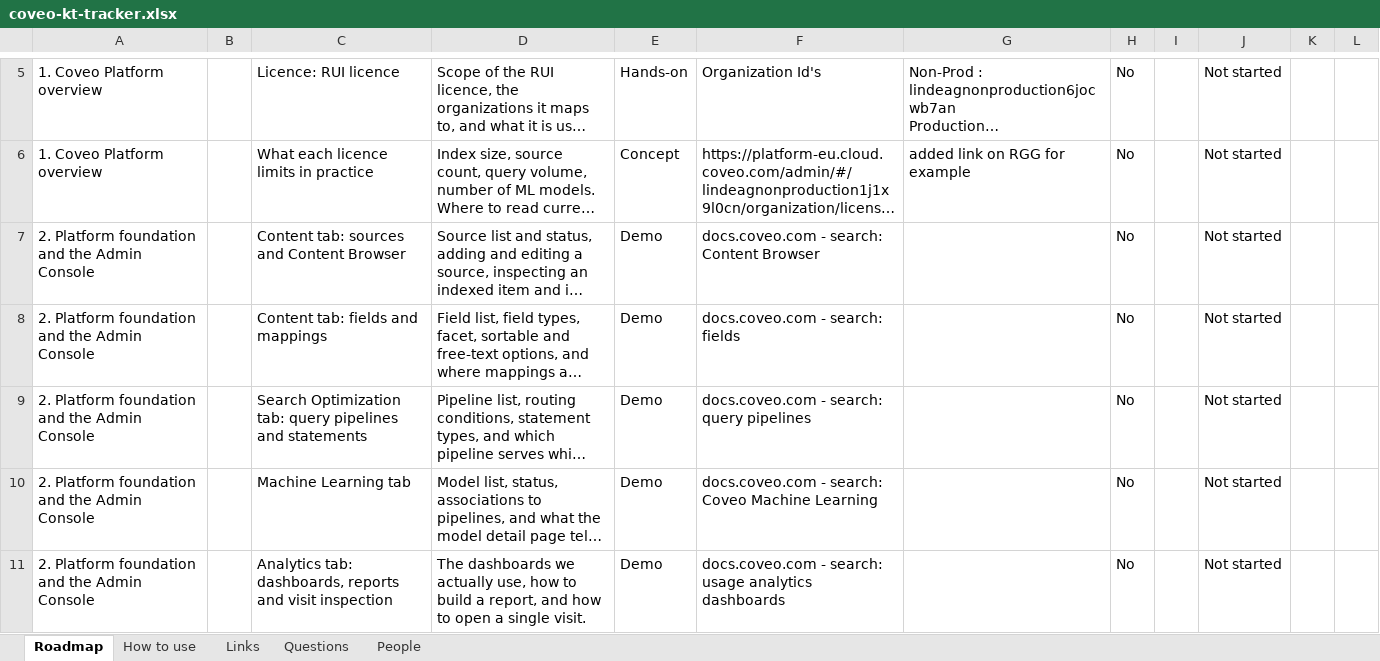
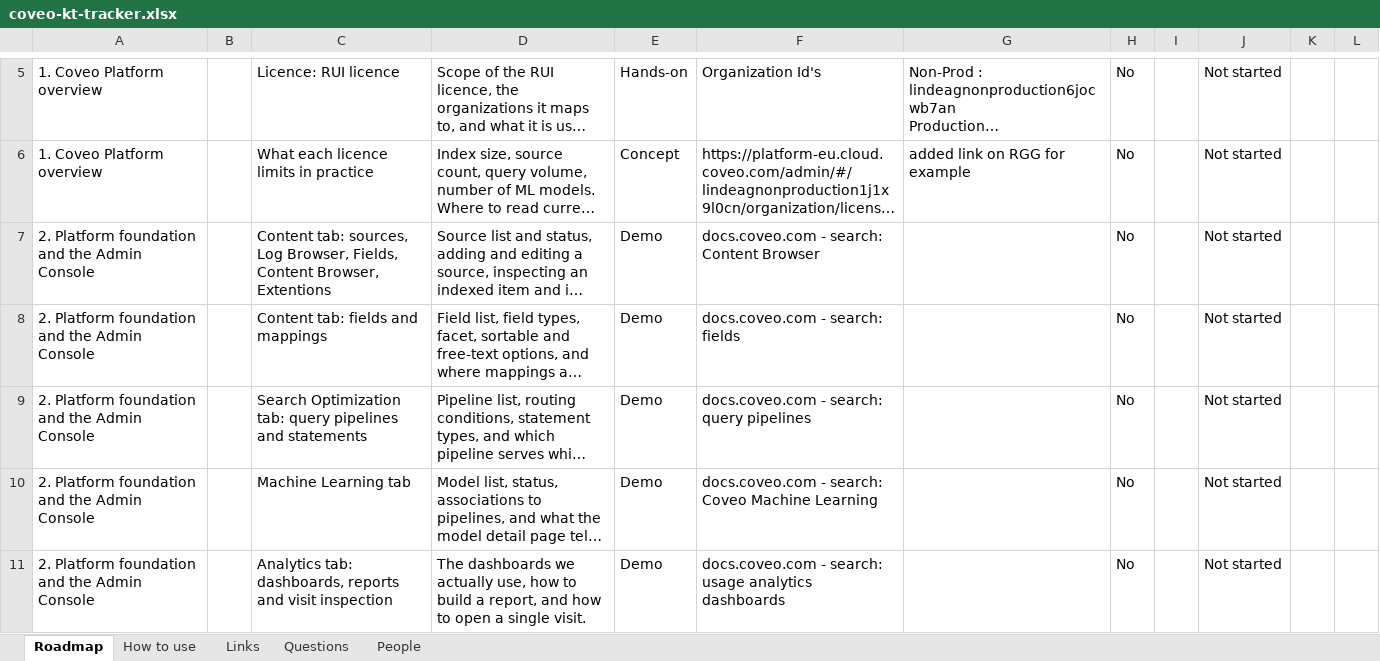
Before and after one commit to akshay0828/CoveoKT, an Excel workbook: coveo-kt-tracker.xlsx, sheet Roadmap, drawn as a sheet; only a part is shown, gaps mark what is left out; long unchanged cells end in …; values as stored, in another font and other column widths than the file's, no borders; the diff names each change by its address in the sheet, - before the commit and + after, or states it on an @@ line.

Commit message:
KT progress: topic list edited by AKSHAY

```diff
--- a/coveo-kt-tracker.xlsx (sheet Roadmap)
+++ b/coveo-kt-tracker.xlsx (sheet Roadmap)
-C7: Content tab: sources and Content Browser
+C7: Content tab: sources, Log Browser, Fields, Content Browser, Extentions
```
